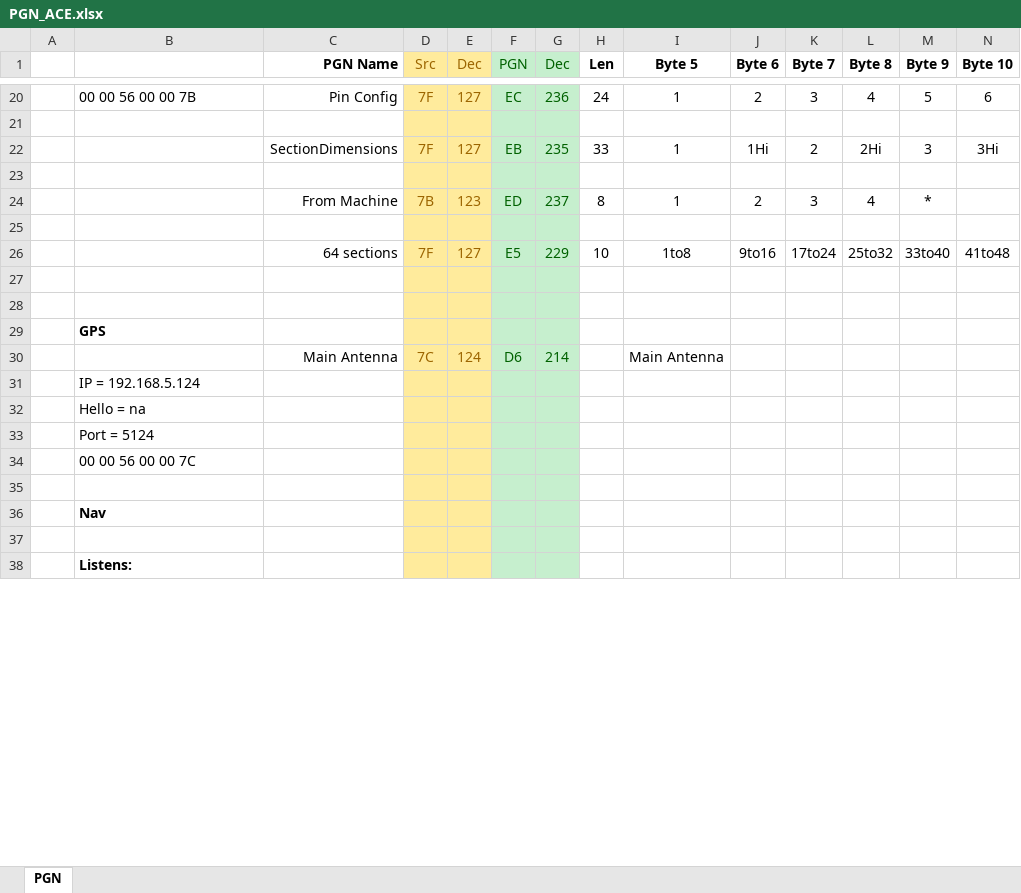
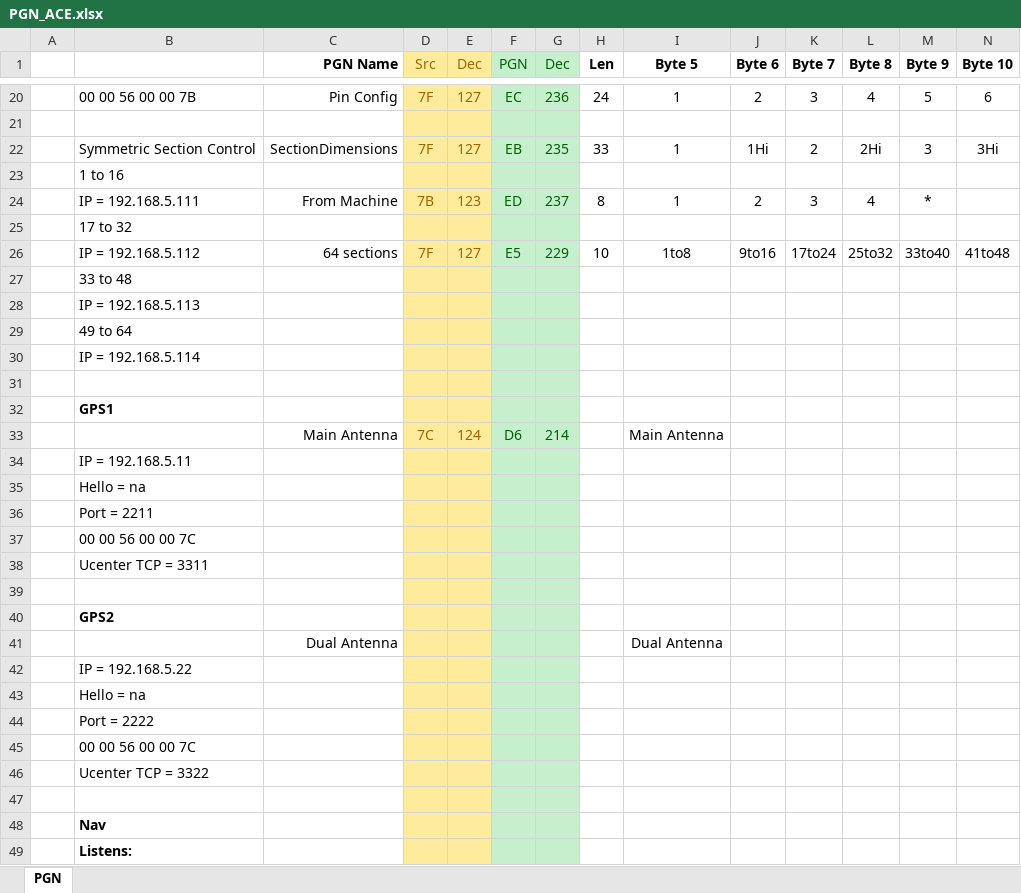
Before and after one commit to szalanski/AgOpenGPS, an Excel workbook: Hardware/PGN_ACE.xlsx, sheet PGN, drawn as a sheet; only a part is shown, gaps mark what is left out; values as stored, in another font and other column widths than the file's, no borders; removed rows and columns are numbered as before the commit, all else as after; rows hold the shown columns only; the diff covers the shown part only; the diff names each change by its address in the sheet, - before the commit and + after, or states it on an @@ line.

```diff
--- a/Hardware/PGN_ACE.xlsx (sheet PGN)
+++ b/Hardware/PGN_ACE.xlsx (sheet PGN)
-B22: (empty)
+B22: Symmetric Section Control
+row 23:  | 1 to 16
+row 24:  | IP = 192.168.5.111 | From Machine | 7B | 123 | ED | 237 | 8 | 1 | 2 | 3 | 4 | *
+row 25:  | 17 to 32
+row 26:  | IP = 192.168.5.112 | 64 sections | 7F | 127 | E5 | 229 | 10 | 1to8 | 9to16 | 17to24 | 25to32 | 33to40 | 41to48
+row 27:  | 33 to 48
+row 28:  | IP = 192.168.5.113
+row 29:  | 49 to 64
+row 30:  | IP = 192.168.5.114
-row 24:  |  | From Machine | 7B | 123 | ED | 237 | 8 | 1 | 2 | 3 | 4 | *
+row 32:  | GPS1
@@ row 30 moved to row 33: Main Antenna @@
+row 34:  | IP = 192.168.5.11
+row 35:  | Hello = na
+row 36:  | Port = 2211
+row 37:  | 00 00 56 00 00 7C
+row 38:  | Ucenter TCP = 3311
-row 26:  |  | 64 sections | 7F | 127 | E5 | 229 | 10 | 1to8 | 9to16 | 17to24 | 25to32 | 33to40 | 41to48
-row 27: (empty)
-row 28: (empty)
-B40: GPS
+B40: GPS2
+row 41:  |  | Dual Antenna |  |  |  |  |  | Dual Antenna
-B42: IP = 192.168.5.124
+B42: IP = 192.168.5.22
-B44: Port = 5124
+B44: Port = 2222
+row 46:  | Ucenter TCP = 3322
-row 37: (empty)
```
Also changed, not shown: 1 added row and 2 edited cells elsewhere in this sheet, 5 other files.
